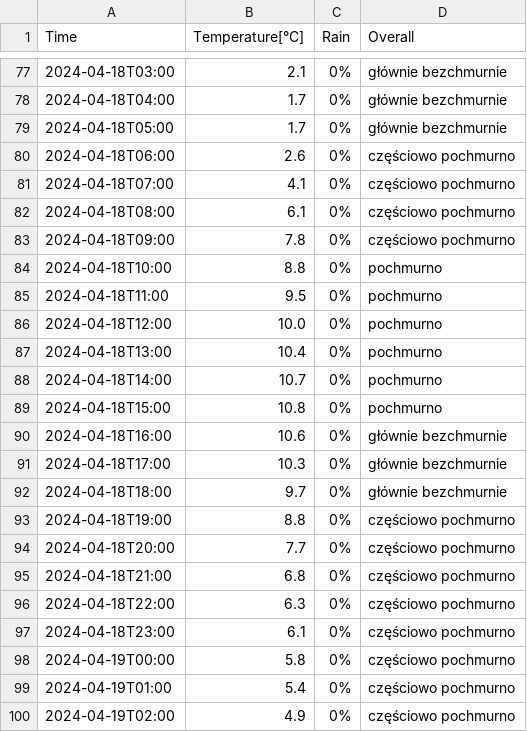
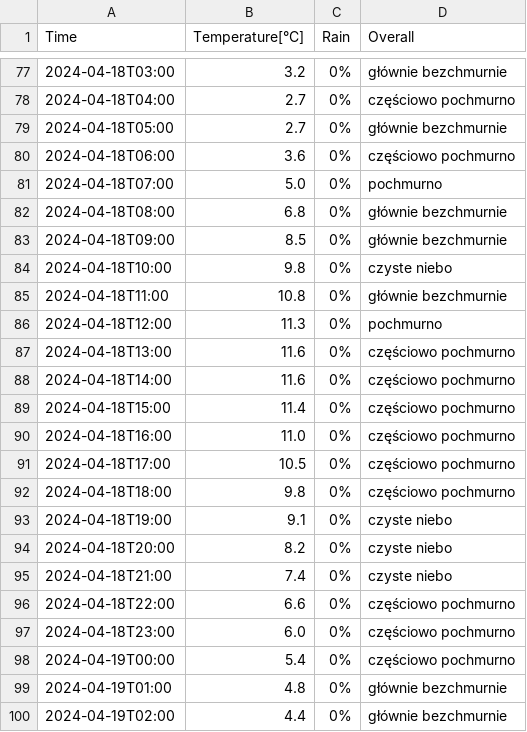
Before and after one commit to Pikei/integracja-systemow-informatycznych, a CSV file: Lab4/weather.csv, drawn as a sheet; only a part is shown, gaps mark what is left out; the diff covers the shown part only.

```diff
--- a/Lab4/weather.csv
+++ b/Lab4/weather.csv
@@ -77,24 +77,24 @@ Time,Temperature[°C],Rain,Overall
-2024-04-18T03:00,2.1,0%,głównie bezchmurnie
-2024-04-18T04:00,1.7,0%,głównie bezchmurnie
-2024-04-18T05:00,1.7,0%,głównie bezchmurnie
-2024-04-18T06:00,2.6,0%,częściowo pochmurno
-2024-04-18T07:00,4.1,0%,częściowo pochmurno
-2024-04-18T08:00,6.1,0%,częściowo pochmurno
-2024-04-18T09:00,7.8,0%,częściowo pochmurno
-2024-04-18T10:00,8.8,0%,pochmurno
-2024-04-18T11:00,9.5,0%,pochmurno
-2024-04-18T12:00,10.0,0%,pochmurno
-2024-04-18T13:00,10.4,0%,pochmurno
-2024-04-18T14:00,10.7,0%,pochmurno
-2024-04-18T15:00,10.8,0%,pochmurno
-2024-04-18T16:00,10.6,0%,głównie bezchmurnie
-2024-04-18T17:00,10.3,0%,głównie bezchmurnie
-2024-04-18T18:00,9.7,0%,głównie bezchmurnie
-2024-04-18T19:00,8.8,0%,częściowo pochmurno
-2024-04-18T20:00,7.7,0%,częściowo pochmurno
-2024-04-18T21:00,6.8,0%,częściowo pochmurno
-2024-04-18T22:00,6.3,0%,częściowo pochmurno
-2024-04-18T23:00,6.1,0%,częściowo pochmurno
-2024-04-19T00:00,5.8,0%,częściowo pochmurno
-2024-04-19T01:00,5.4,0%,częściowo pochmurno
-2024-04-19T02:00,4.9,0%,częściowo pochmurno
+2024-04-18T03:00,3.2,0%,głównie bezchmurnie
+2024-04-18T04:00,2.7,0%,częściowo pochmurno
+2024-04-18T05:00,2.7,0%,głównie bezchmurnie
+2024-04-18T06:00,3.6,0%,częściowo pochmurno
+2024-04-18T07:00,5.0,0%,pochmurno
+2024-04-18T08:00,6.8,0%,głównie bezchmurnie
+2024-04-18T09:00,8.5,0%,głównie bezchmurnie
+2024-04-18T10:00,9.8,0%,czyste niebo
+2024-04-18T11:00,10.8,0%,głównie bezchmurnie
+2024-04-18T12:00,11.3,0%,pochmurno
+2024-04-18T13:00,11.6,0%,częściowo pochmurno
+2024-04-18T14:00,11.6,0%,częściowo pochmurno
+2024-04-18T15:00,11.4,0%,częściowo pochmurno
+2024-04-18T16:00,11.0,0%,częściowo pochmurno
+2024-04-18T17:00,10.5,0%,częściowo pochmurno
+2024-04-18T18:00,9.8,0%,częściowo pochmurno
+2024-04-18T19:00,9.1,0%,czyste niebo
+2024-04-18T20:00,8.2,0%,czyste niebo
+2024-04-18T21:00,7.4,0%,czyste niebo
+2024-04-18T22:00,6.6,0%,częściowo pochmurno
+2024-04-18T23:00,6.0,0%,częściowo pochmurno
+2024-04-19T00:00,5.4,0%,częściowo pochmurno
+2024-04-19T01:00,4.8,0%,głównie bezchmurnie
+2024-04-19T02:00,4.4,0%,głównie bezchmurnie
```
Also changed, not shown: 104 edited cells elsewhere in this file, 2 other files.
